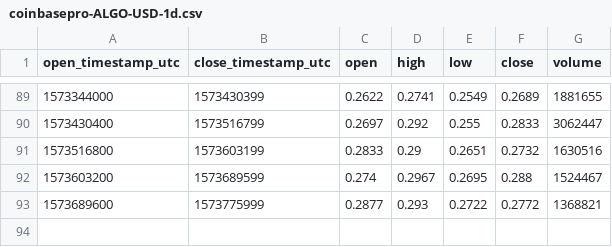
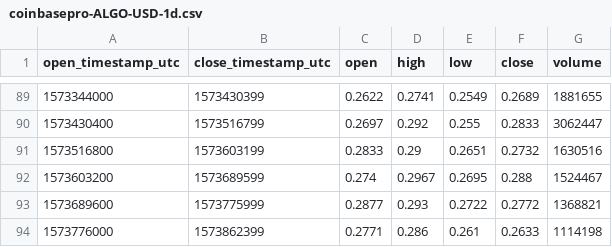
Before and after one commit to cryptobigbro/coinbasepro-ALGO-USD, a CSV file: coinbasepro-ALGO-USD-1d.csv, drawn as a sheet; only a part is shown, gaps mark what is left out.

```diff
--- a/coinbasepro-ALGO-USD-1d.csv
+++ b/coinbasepro-ALGO-USD-1d.csv
@@ -93 +93,2 @@ open_timestamp_utc,close_timestamp_utc,open,high,low,close,volume
 1573689600,1573775999,0.2877,0.293,0.2722,0.2772,1368821
+1573776000,1573862399,0.2771,0.286,0.261,0.2633,1114198
```
Also changed, not shown: coinbasepro-ALGO-USD-1h.csv, 1 other file.
